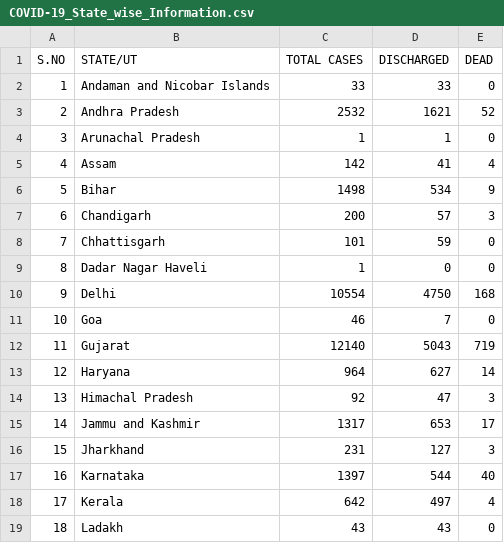
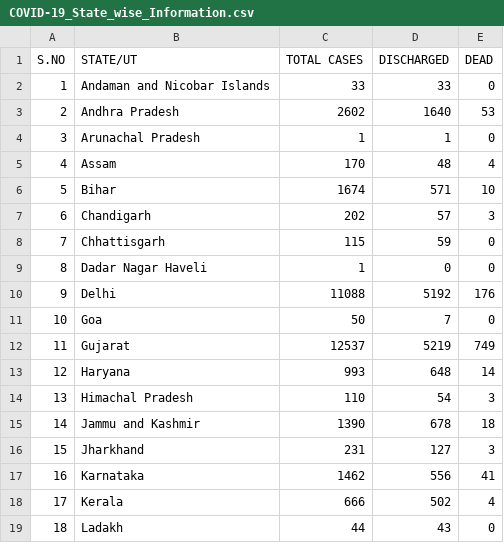
Before and after one commit to Ram-95/Corona-Tracker, a CSV file: COVID-19_State_wise_Information.csv, drawn as a sheet; only a part is shown; the diff covers the shown part only.

Commit message:
Data as on 21st May, 2020

```diff
--- a/COVID-19_State_wise_Information.csv
+++ b/COVID-19_State_wise_Information.csv
@@ -2,18 +2,18 @@ S.NO,STATE/UT,TOTAL CASES,DISCHARGED,DEAD
 1,Andaman and Nicobar Islands,33,33,0
-2,Andhra Pradesh,2532,1621,52
+2,Andhra Pradesh,2602,1640,53
 3,Arunachal Pradesh,1,1,0
-4,Assam,142,41,4
-5,Bihar,1498,534,9
-6,Chandigarh,200,57,3
-7,Chhattisgarh,101,59,0
+4,Assam,170,48,4
+5,Bihar,1674,571,10
+6,Chandigarh,202,57,3
+7,Chhattisgarh,115,59,0
 8,Dadar Nagar Haveli,1,0,0
-9,Delhi,10554,4750,168
-10,Goa,46,7,0
-11,Gujarat,12140,5043,719
-12,Haryana,964,627,14
-13,Himachal Pradesh,92,47,3
-14,Jammu and Kashmir,1317,653,17
+9,Delhi,11088,5192,176
+10,Goa,50,7,0
+11,Gujarat,12537,5219,749
+12,Haryana,993,648,14
+13,Himachal Pradesh,110,54,3
+14,Jammu and Kashmir,1390,678,18
 15,Jharkhand,231,127,3
-16,Karnataka,1397,544,40
-17,Kerala,642,497,4
-18,Ladakh,43,43,0
+16,Karnataka,1462,556,41
+17,Kerala,666,502,4
+18,Ladakh,44,43,0
```
Also changed, not shown: 1 removed row and 32 edited cells elsewhere in this file, COVID-19_Continent_Data.csv, COVID-19_Country_Data.csv, 4 other files.
